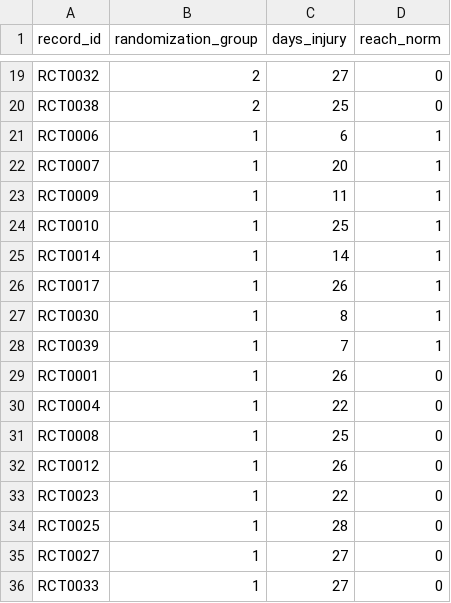
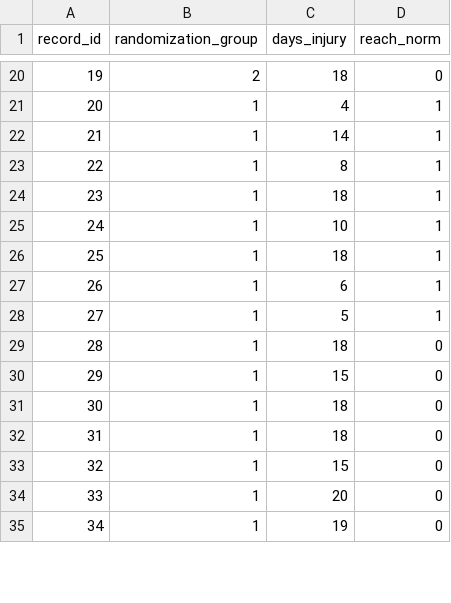
Before and after one commit to dibatti5/U-of-T-Concussion-Exercise-RCT, a CSV file: m1_df.csv, drawn as a sheet; only a part is shown, gaps mark what is left out; the diff covers the shown part only.

```diff
--- a/m1_df.csv
+++ b/m1_df.csv
@@ -19,18 +20,16 @@
-"RCT0032",2,27,0
-"RCT0038",2,25,0
-"RCT0006",1,6,1
-"RCT0007",1,20,1
-"RCT0009",1,11,1
-"RCT0010",1,25,1
-"RCT0014",1,14,1
-"RCT0017",1,26,1
-"RCT0030",1,8,1
-"RCT0039",1,7,1
-"RCT0001",1,26,0
-"RCT0004",1,22,0
-"RCT0008",1,25,0
-"RCT0012",1,26,0
-"RCT0023",1,22,0
-"RCT0025",1,28,0
-"RCT0027",1,27,0
-"RCT0033",1,27,0
+19,2,18,0
+20,1,4,1
+21,1,14,1
+22,1,8,1
+23,1,18,1
+24,1,10,1
+25,1,18,1
+26,1,6,1
+27,1,5,1
+28,1,18,0
+29,1,15,0
+30,1,18,0
+31,1,18,0
+32,1,15,0
+33,1,20,0
+34,1,19,0
```
Also changed, not shown: 10 added rows, 8 removed rows and 20 edited cells elsewhere in this file, m2_df.csv, symp_df.csv, 4 other files.
